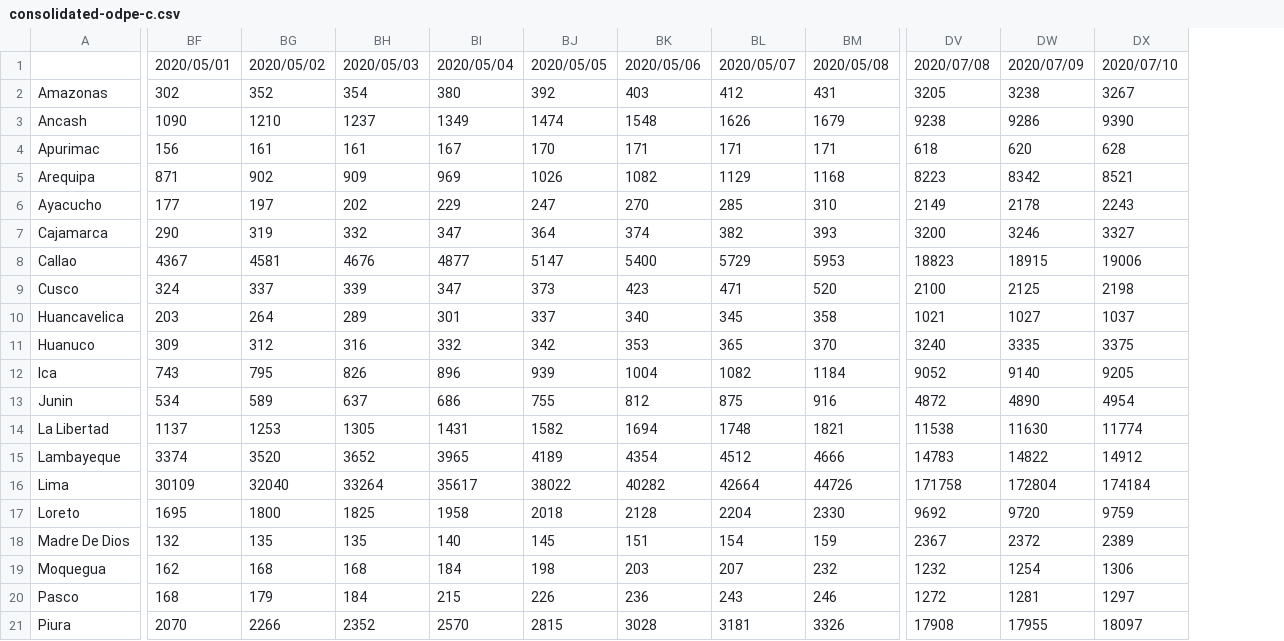
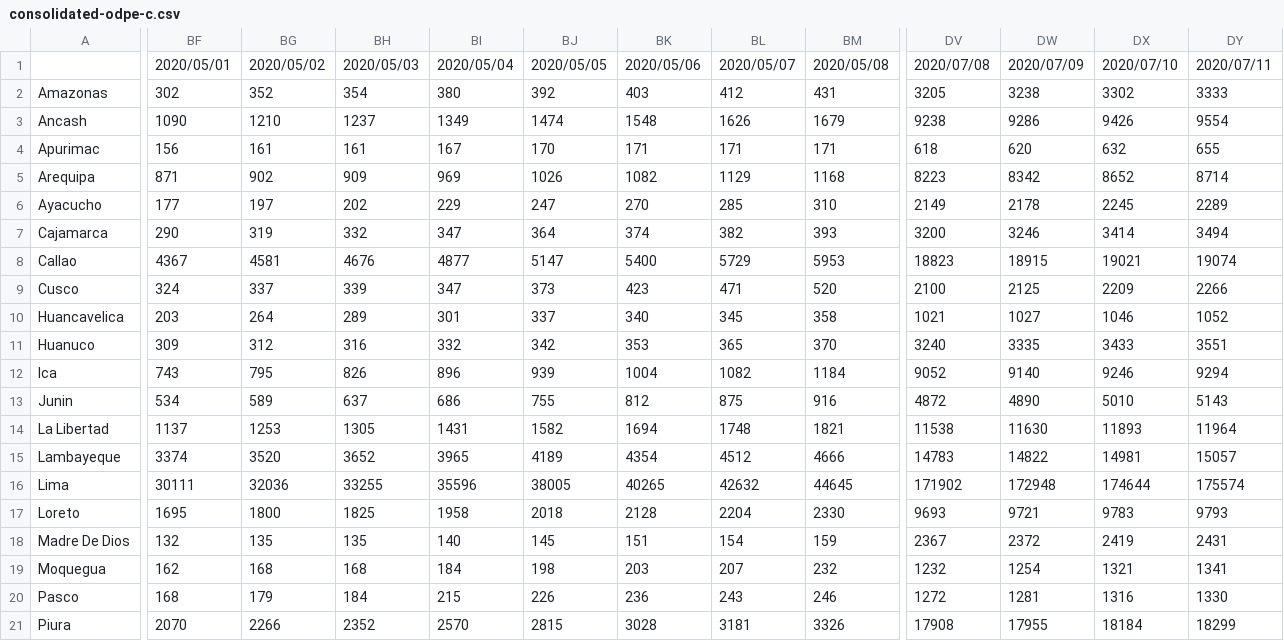
Before and after one commit to MarcoAlvarez/cvd-pe-data, a CSV file: csv/odpe/consolidated-odpe-c.csv, drawn as a sheet; only a part is shown, gaps mark what is left out; removed rows and columns are numbered as before the commit, all else as after; the diff covers the shown part only; the diff names each change by its address in the sheet, - before the commit and + after, or states it on an @@ line.

```diff
--- a/csv/odpe/consolidated-odpe-c.csv
+++ b/csv/odpe/consolidated-odpe-c.csv
-column DX, rows 1-21: 2020/07/10 | 3267 | 9390 | 628 | 8521 | 2243 | 3327 | 19006 | 2198 | 1037 | 3375 | 9205 | 4954 | 11774 | 14912 | 174184 | 9759 | 2389 | 1306 | 1297 | 18097
+column DX, rows 1-21: 2020/07/10 | 3302 | 9426 | 632 | 8652 | 2245 | 3414 | 19021 | 2209 | 1046 | 3433 | 9246 | 5010 | 11893 | 14981 | 174644 | 9783 | 2419 | 1321 | 1316 | 18184
+column DY, rows 1-21: 2020/07/11 | 3333 | 9554 | 655 | 8714 | 2289 | 3494 | 19074 | 2266 | 1052 | 3551 | 9294 | 5143 | 11964 | 15057 | 175574 | 9793 | 2431 | 1341 | 1330 | 18299
-BF16: 30109
+BF16: 30111
-BG16: 32040
+BG16: 32036
-BH16: 33264
+BH16: 33255
-BI16: 35617
+BI16: 35596
-BJ16: 38022
+BJ16: 38005
-BK16: 40282
+BK16: 40265
-BL16: 42664
+BL16: 42632
-BM16: 44726
+BM16: 44645
-DV16: 171758
+DV16: 171902
-DW16: 172804
+DW16: 172948
-DV17: 9692
+DV17: 9693
-DW17: 9720
+DW17: 9721
```
Also changed, not shown: 60 edited cells elsewhere in this file, csv/odpe/consolidated-odpe-f.csv, 2 other files.
